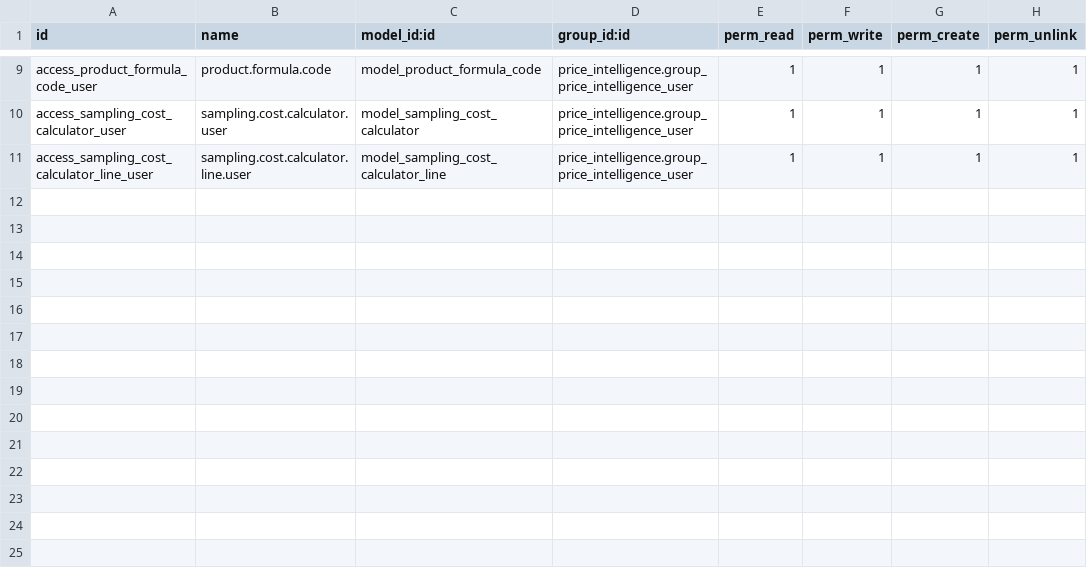
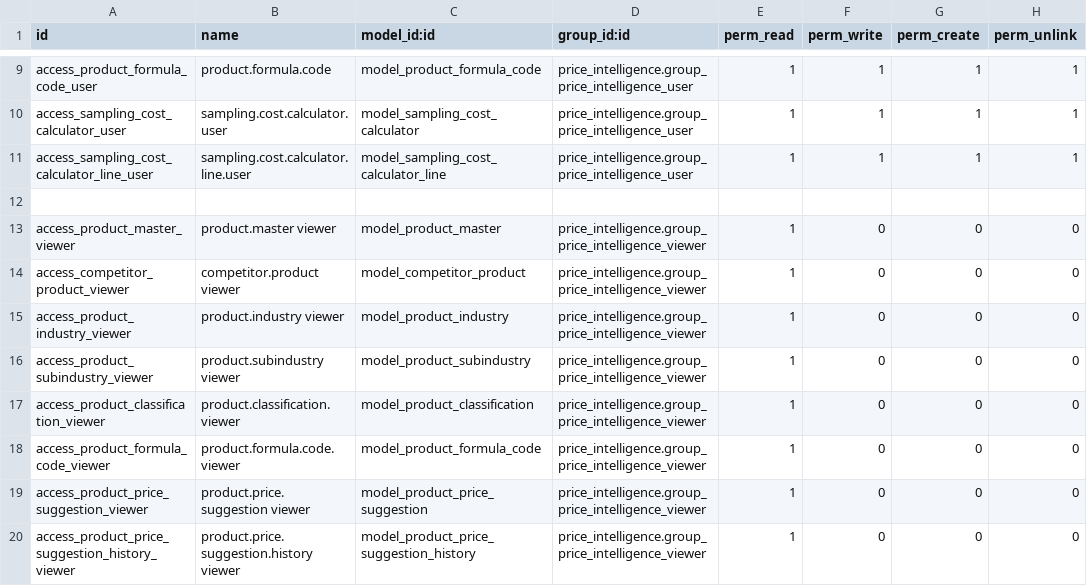
Before and after one commit to wayakit/wayakit, a CSV file: price_intelligence/security/ir.model.access.csv, drawn as a sheet; only a part is shown, gaps mark what is left out.

Commit message:
developed pricing list tiers and new security group

```diff
--- a/price_intelligence/security/ir.model.access.csv
+++ b/price_intelligence/security/ir.model.access.csv
@@ -11 +11,10 @@ access_sampling_cost_calculator_user,sampling.cost.calculator.user,model_samplin
 access_sampling_cost_calculator_line_user,sampling.cost.calculator.line.user,model_sampling_cost_calculator_line,price_intelligence.group_price_intelligence_user,1,1,1,1
+
+access_product_master_viewer,product.master viewer,model_product_master,price_intelligence.group_price_intelligence_viewer,1,0,0,0
+access_competitor_product_viewer,competitor.product viewer,model_competitor_product,price_intelligence.group_price_intelligence_viewer,1,0,0,0
+access_product_industry_viewer,product.industry viewer,model_product_industry,price_intelligence.group_price_intelligence_viewer,1,0,0,0
+access_product_subindustry_viewer,product.subindustry viewer,model_product_subindustry,price_intelligence.group_price_intelligence_viewer,1,0,0,0
+access_product_classification_viewer,product.classification.viewer,model_product_classification,price_intelligence.group_price_intelligence_viewer,1,0,0,0
+access_product_formula_code_viewer,product.formula.code.viewer,model_product_formula_code,price_intelligence.group_price_intelligence_viewer,1,0,0,0
+access_product_price_suggestion_viewer,product.price.suggestion viewer,model_product_price_suggestion,price_intelligence.group_price_intelligence_viewer,1,0,0,0
+access_product_price_suggestion_history_viewer,product.price.suggestion.history viewer,model_product_price_suggestion_history,price_intelligence.group_price_intelligence_viewer,1,0,0,0
```
Also changed, not shown: 12 other files.
